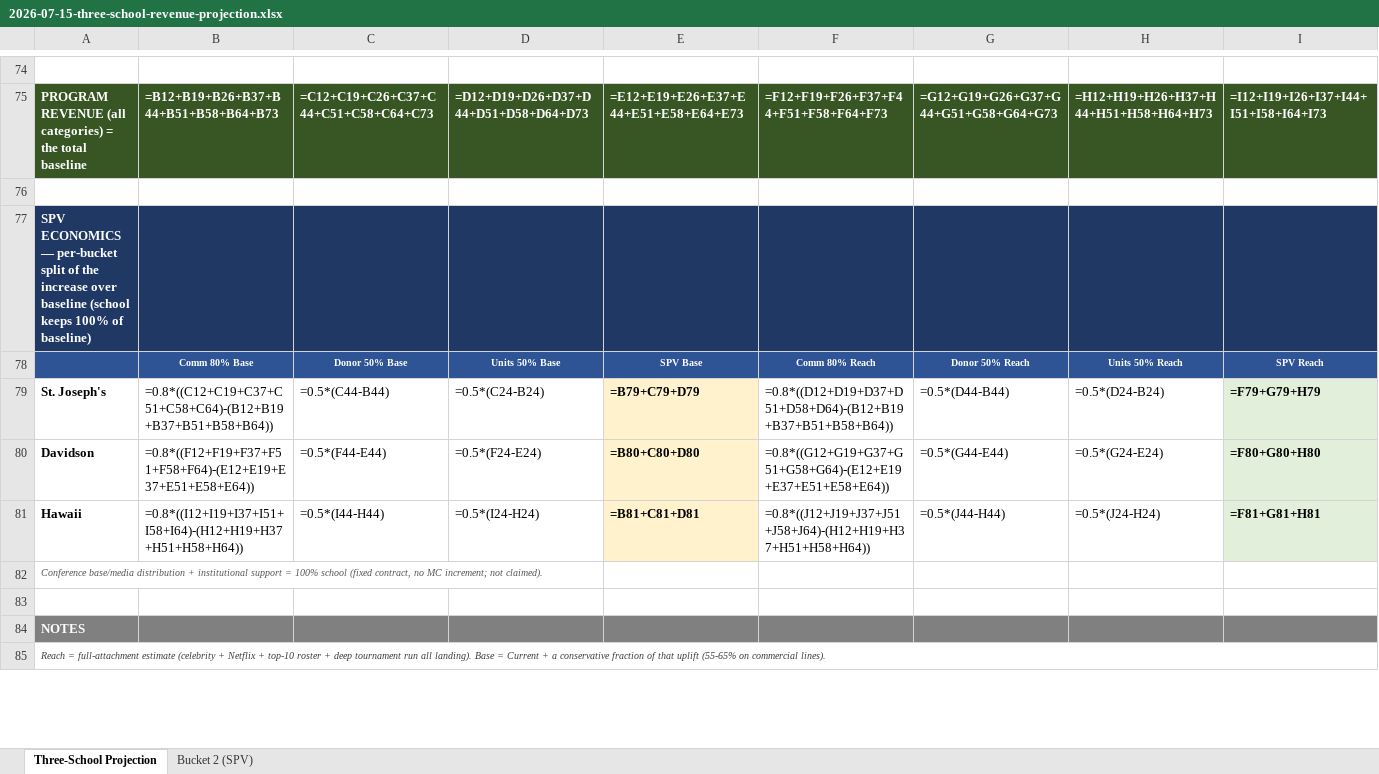
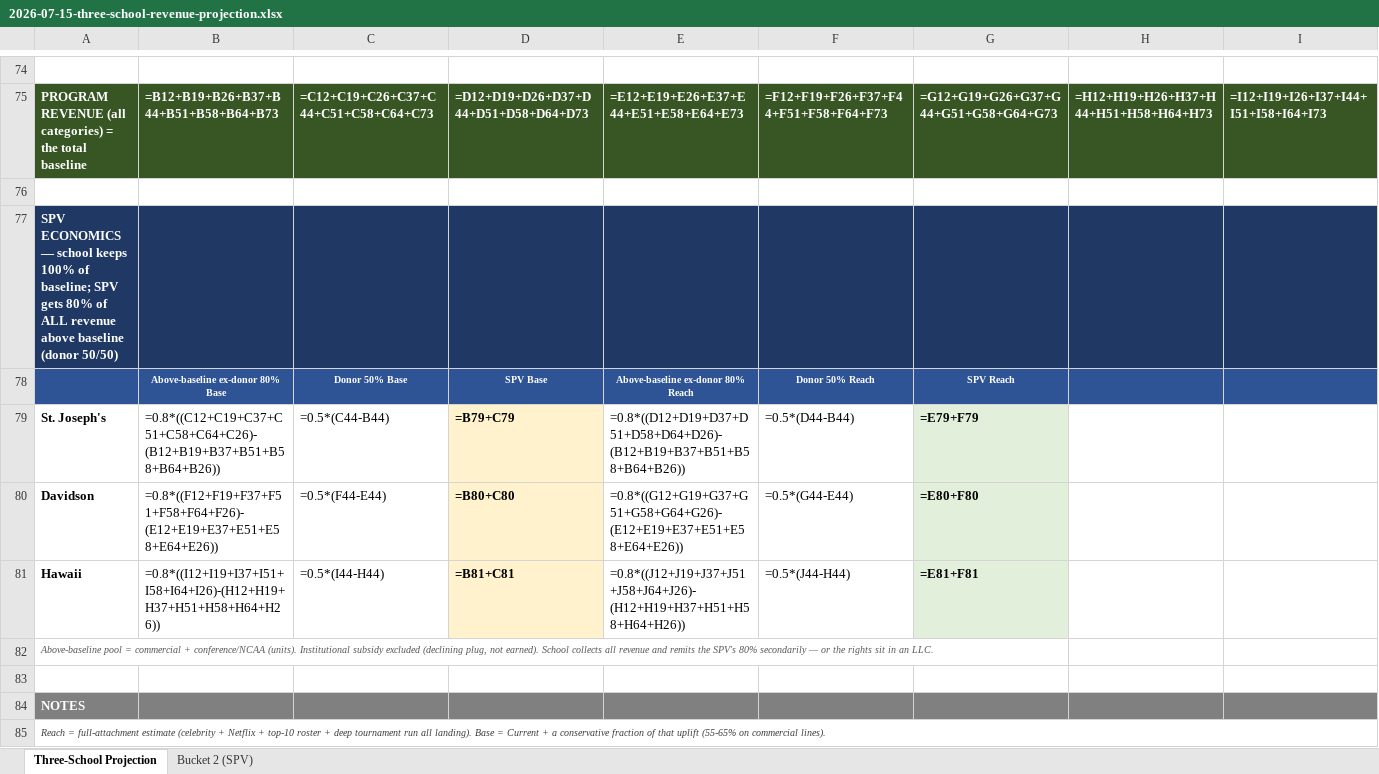
Before and after one commit to ndesilva12/brain-vault, an Excel workbook: cinderella/Outputs/2026-07-15-three-school-revenue-projection.xlsx, sheet Three-School Projection, drawn as a sheet; only a part is shown, gaps mark what is left out; values as stored, in another font and other column widths than the file's, no borders; formulas without a stored value are shown as written; removed rows and columns are numbered as before the commit, all else as after; rows hold the shown columns only; the diff covers the shown part only; the diff names each change by its address in the sheet, - before the commit and + after, or states it on an @@ line.

```diff
--- a/cinderella/Outputs/2026-07-15-three-school-revenue-projection.xlsx (sheet Three-School Projection)
+++ b/cinderella/Outputs/2026-07-15-three-school-revenue-projection.xlsx (sheet Three-School Projection)
-A77: …ECONOMICS — per-bucket split of the increase over baseline (school keeps 100% of baseline)
+A77: …ECONOMICS — school keeps 100% of baseline; SPV gets 80% of ALL revenue above baseline (donor 50/50)
-row 78:  | Comm 80% Base | Donor 50% Base | Units 50% Base | SPV Base | Comm 80% Reach | Donor 50% Reach | Units 50% Reach | SPV Reach
+row 78:  | Above-baseline ex-donor 80% Base | Donor 50% Base | SPV Base | Above-baseline ex-donor 80% Reach | Donor 50% Reach | SPV Reach
-B79: =0.8*((C12+C19+C37+C51+C58+C64)-(B12+B19+B37+B51+B58+B64))
+B79: =0.8*((C12+C19+C37+C51+C58+C64+C26)-(B12+B19+B37+B51+B58+B64+B26))
-D79: =0.5*(C24-B24)
+D79: =B79+C79
@@ D79:D81 bold: off → on, fill: none → #FFF2CC @@
-E79: =B79+C79+D79
+E79: =0.8*((D12+D19+D37+D51+D58+D64+D26)-(B12+B19+B37+B51+B58+B64+B26))
@@ E79:E81 fill: #FFF2CC → none, bold: on → off @@
-F79: =0.8*((D12+D19+D37+D51+D58+D64)-(B12+B19+B37+B51+B58+B64))
+F79: =0.5*(D44-B44)
-G79: =0.5*(D44-B44)
+G79: =E79+F79
@@ G79:G81 fill: none → #E2EFDA, bold: off → on @@
-H79: =0.5*(D24-B24)
+H79: (empty)
-I79: =F79+G79+H79
+I79: (empty)
-I79:I81 fill: #E2EFDA
+I79:I81 fill: none
-B80: =0.8*((F12+F19+F37+F51+F58+F64)-(E12+E19+E37+E51+E58+E64))
+B80: =0.8*((F12+F19+F37+F51+F58+F64+F26)-(E12+E19+E37+E51+E58+E64+E26))
-D80: =0.5*(F24-E24)
+D80: =B80+C80
-E80: =B80+C80+D80
+E80: =0.8*((G12+G19+G37+G51+G58+G64+G26)-(E12+E19+E37+E51+E58+E64+E26))
-F80: =0.8*((G12+G19+G37+G51+G58+G64)-(E12+E19+E37+E51+E58+E64))
+F80: =0.5*(G44-E44)
-G80: =0.5*(G44-E44)
+G80: =E80+F80
-H80: =0.5*(G24-E24)
+H80: (empty)
-I80: =F80+G80+H80
+I80: (empty)
-B81: =0.8*((I12+I19+I37+I51+I58+I64)-(H12+H19+H37+H51+H58+H64))
+B81: =0.8*((I12+I19+I37+I51+I58+I64+I26)-(H12+H19+H37+H51+H58+H64+H26))
-D81: =0.5*(I24-H24)
+D81: =B81+C81
-E81: =B81+C81+D81
+E81: =0.8*((J12+J19+J37+J51+J58+J64+J26)-(H12+H19+H37+H51+H58+H64+H26))
-F81: =0.8*((J12+J19+J37+J51+J58+J64)-(H12+H19+H37+H51+H58+H64))
+F81: =0.5*(J44-H44)
-G81: =0.5*(J44-H44)
+G81: =E81+F81
-H81: =0.5*(J24-H24)
+H81: (empty)
-I81: =F81+G81+H81
+I81: (empty)
-A82: Conference base/media distribution + institutional support = 100% school (fixed contract, no MC increment; not claimed).
+A82: Above-baseline pool = commercial + conference/NCAA (units). Institutional subsidy excluded (declining plug, not earned). School collects all revenue and remits the SPV's 80% secondarily — or the rights sit in an LLC.
```
Also changed, not shown: 2 edited cells elsewhere in this sheet, sheet Bucket 2 (SPV).
